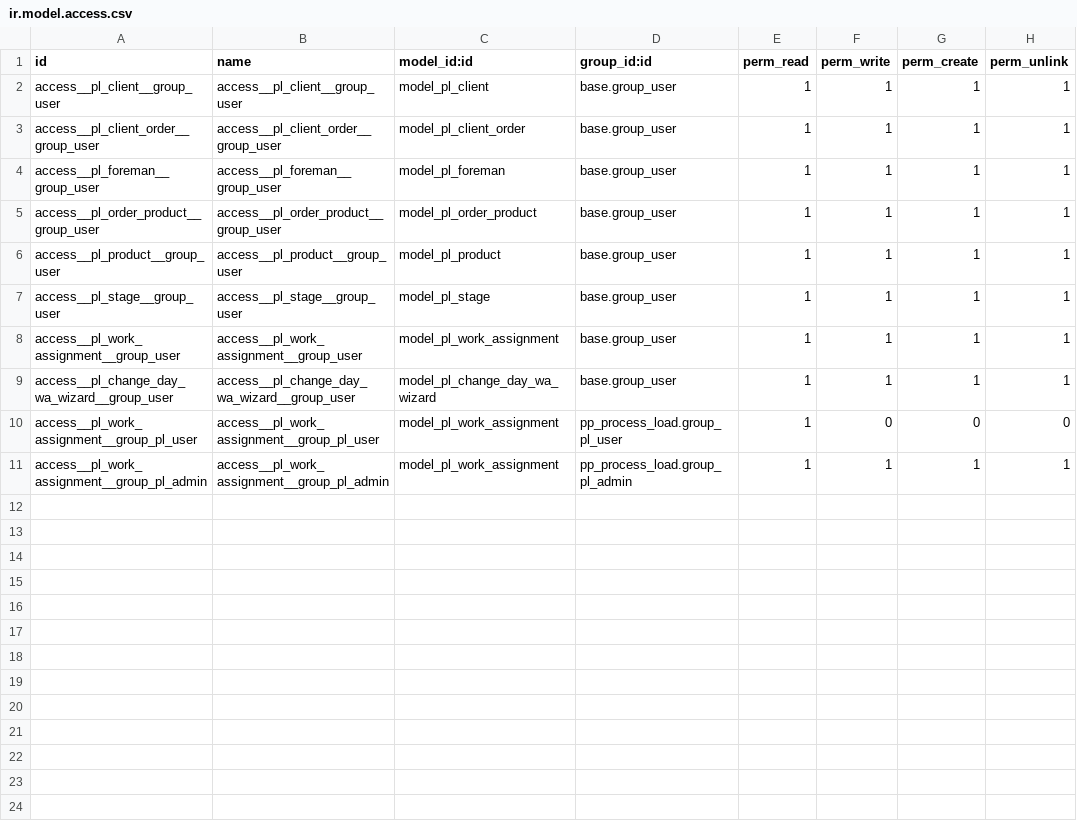
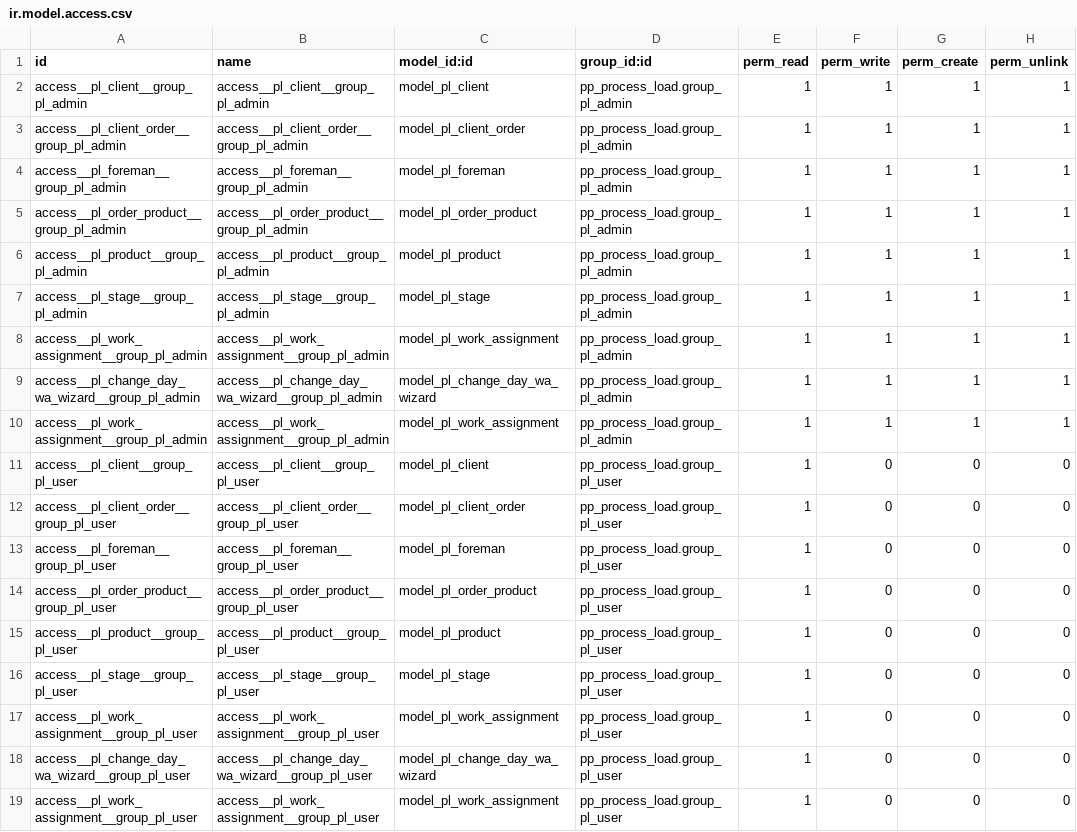
Before and after one commit to UsovDmytro/pp_process_load, a CSV file: security/ir.model.access.csv, drawn as a sheet.

```diff
--- a/security/ir.model.access.csv
+++ b/security/ir.model.access.csv
@@ -1,11 +1,19 @@
 id,name,model_id:id,group_id:id,perm_read,perm_write,perm_create,perm_unlink
-access__pl_client__group_user,access__pl_client__group_user,model_pl_client,base.group_user,1,1,1,1
-access__pl_client_order__group_user,access__pl_client_order__group_user,model_pl_client_order,base.group_user,1,1,1,1
-access__pl_foreman__group_user,access__pl_foreman__group_user,model_pl_foreman,base.group_user,1,1,1,1
-access__pl_order_product__group_user,access__pl_order_product__group_user,model_pl_order_product,base.group_user,1,1,1,1
-access__pl_product__group_user,access__pl_product__group_user,model_pl_product,base.group_user,1,1,1,1
-access__pl_stage__group_user,access__pl_stage__group_user,model_pl_stage,base.group_user,1,1,1,1
-access__pl_work_assignment__group_user,access__pl_work_assignment__group_user,model_pl_work_assignment,base.group_user,1,1,1,1
-access__pl_change_day_wa_wizard__group_user,access__pl_change_day_wa_wizard__group_user,model_pl_change_day_wa_wizard,base.group_user,1,1,1,1
+access__pl_client__group_pl_admin,access__pl_client__group_pl_admin,model_pl_client,pp_process_load.group_pl_admin,1,1,1,1
+access__pl_client_order__group_pl_admin,access__pl_client_order__group_pl_admin,model_pl_client_order,pp_process_load.group_pl_admin,1,1,1,1
+access__pl_foreman__group_pl_admin,access__pl_foreman__group_pl_admin,model_pl_foreman,pp_process_load.group_pl_admin,1,1,1,1
+access__pl_order_product__group_pl_admin,access__pl_order_product__group_pl_admin,model_pl_order_product,pp_process_load.group_pl_admin,1,1,1,1
+access__pl_product__group_pl_admin,access__pl_product__group_pl_admin,model_pl_product,pp_process_load.group_pl_admin,1,1,1,1
+access__pl_stage__group_pl_admin,access__pl_stage__group_pl_admin,model_pl_stage,pp_process_load.group_pl_admin,1,1,1,1
+access__pl_work_assignment__group_pl_admin,access__pl_work_assignment__group_pl_admin,model_pl_work_assignment,pp_process_load.group_pl_admin,1,1,1,1
+access__pl_change_day_wa_wizard__group_pl_admin,access__pl_change_day_wa_wizard__group_pl_admin,model_pl_change_day_wa_wizard,pp_process_load.group_pl_admin,1,1,1,1
+access__pl_work_assignment__group_pl_admin,access__pl_work_assignment__group_pl_admin,model_pl_work_assignment,pp_process_load.group_pl_admin,1,1,1,1
+access__pl_client__group_pl_user,access__pl_client__group_pl_user,model_pl_client,pp_process_load.group_pl_user,1,0,0,0
+access__pl_client_order__group_pl_user,access__pl_client_order__group_pl_user,model_pl_client_order,pp_process_load.group_pl_user,1,0,0,0
+access__pl_foreman__group_pl_user,access__pl_foreman__group_pl_user,model_pl_foreman,pp_process_load.group_pl_user,1,0,0,0
+access__pl_order_product__group_pl_user,access__pl_order_product__group_pl_user,model_pl_order_product,pp_process_load.group_pl_user,1,0,0,0
+access__pl_product__group_pl_user,access__pl_product__group_pl_user,model_pl_product,pp_process_load.group_pl_user,1,0,0,0
+access__pl_stage__group_pl_user,access__pl_stage__group_pl_user,model_pl_stage,pp_process_load.group_pl_user,1,0,0,0
 access__pl_work_assignment__group_pl_user,access__pl_work_assignment__group_pl_user,model_pl_work_assignment,pp_process_load.group_pl_user,1,0,0,0
-access__pl_work_assignment__group_pl_admin,access__pl_work_assignment__group_pl_admin,model_pl_work_assignment,pp_process_load.group_pl_admin,1,1,1,1
+access__pl_change_day_wa_wizard__group_pl_user,access__pl_change_day_wa_wizard__group_pl_user,model_pl_change_day_wa_wizard,pp_process_load.group_pl_user,1,0,0,0
+access__pl_work_assignment__group_pl_user,access__pl_work_assignment__group_pl_user,model_pl_work_assignment,pp_process_load.group_pl_user,1,0,0,0
```
Also changed, not shown: 25 other files.
